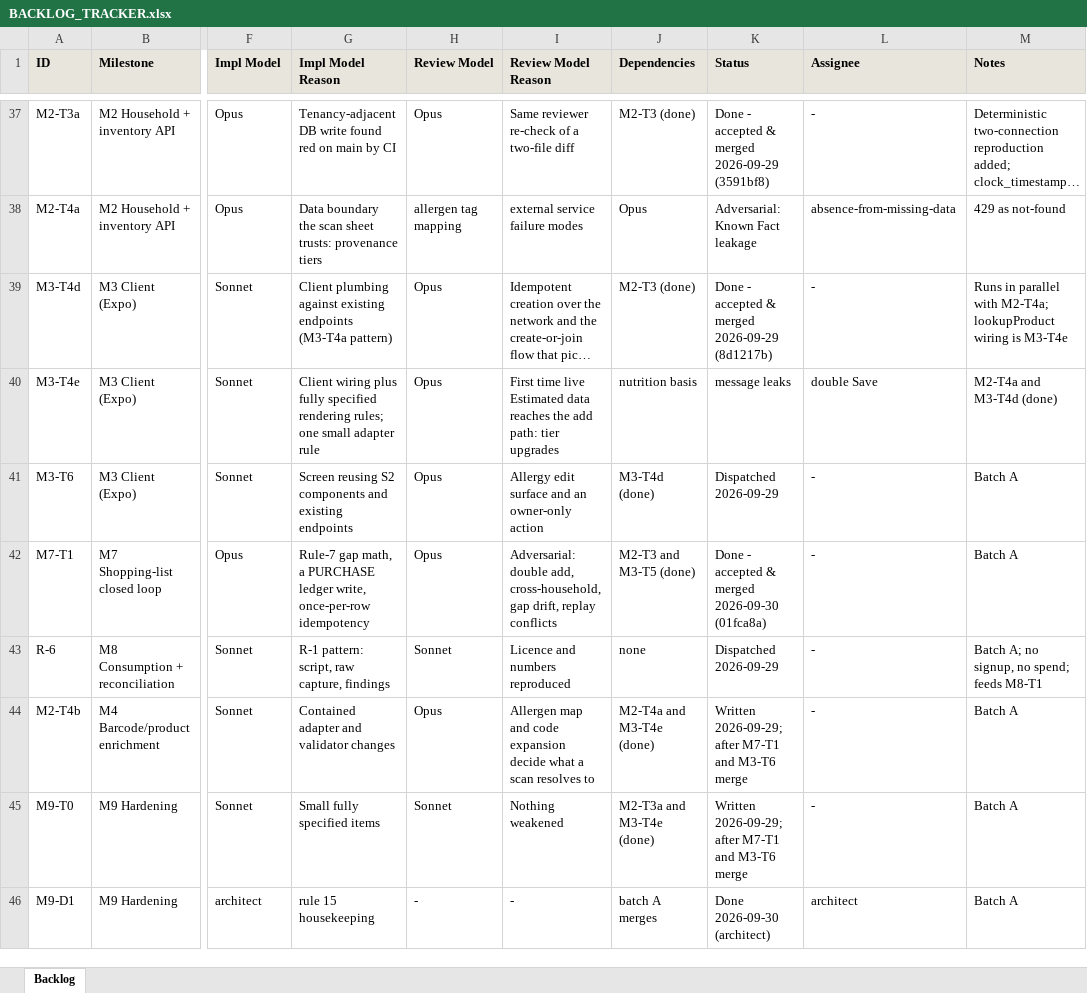
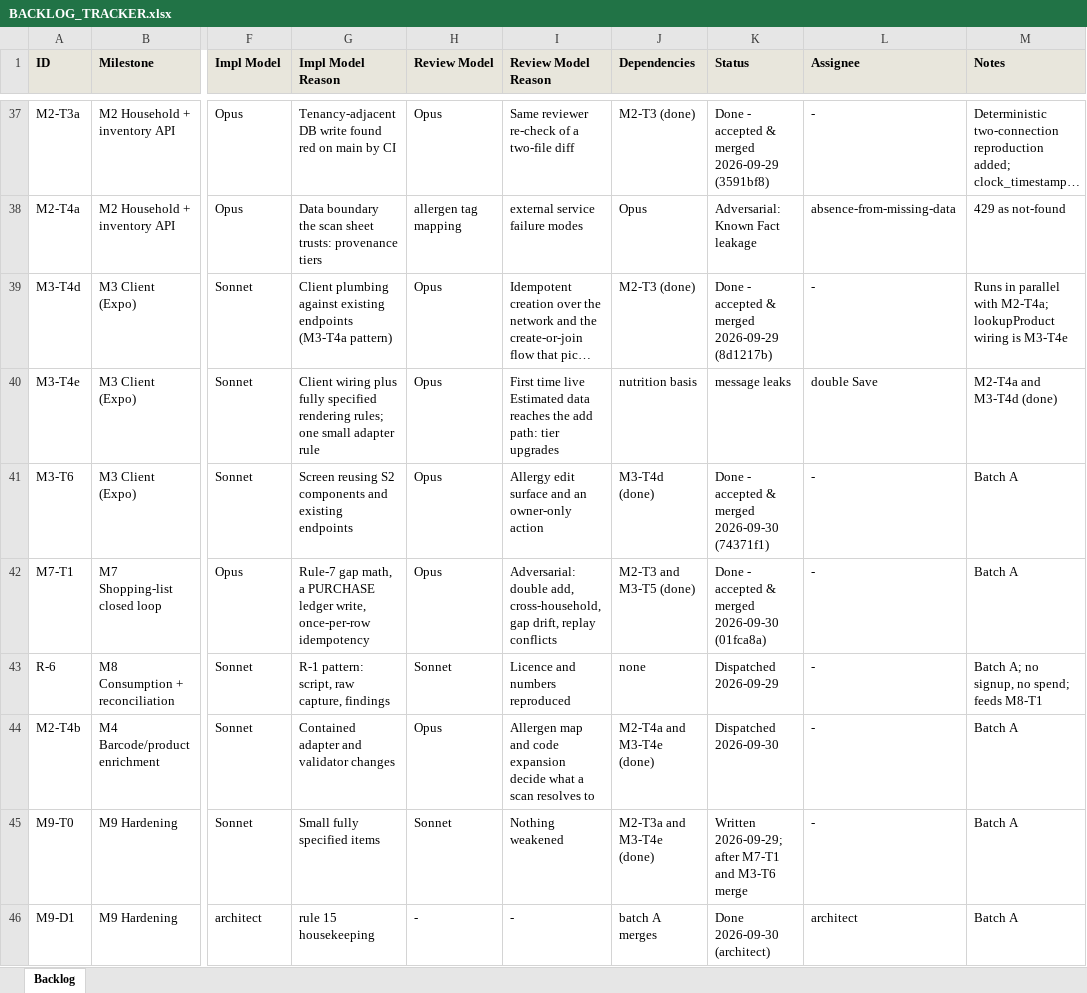
Before and after one commit to saengsawat/Smart-Kitchen, an Excel workbook: BACKLOG_TRACKER.xlsx, sheet Backlog, drawn as a sheet; only a part is shown, gaps mark what is left out; long unchanged cells end in …; values as stored, in another font and other column widths than the file's, no borders; the diff names each change by its address in the sheet, - before the commit and + after, or states it on an @@ line.

```diff
--- a/BACKLOG_TRACKER.xlsx (sheet Backlog)
+++ b/BACKLOG_TRACKER.xlsx (sheet Backlog)
-K41 (Status): Dispatched 2026-09-29
+K41 (Status): Done - accepted & merged 2026-09-30 (74371f1)
-K44 (Status): Written 2026-09-29; after M7-T1 and M3-T6 merge
+K44 (Status): Dispatched 2026-09-30
```
Also changed, not shown: 10 other files.
